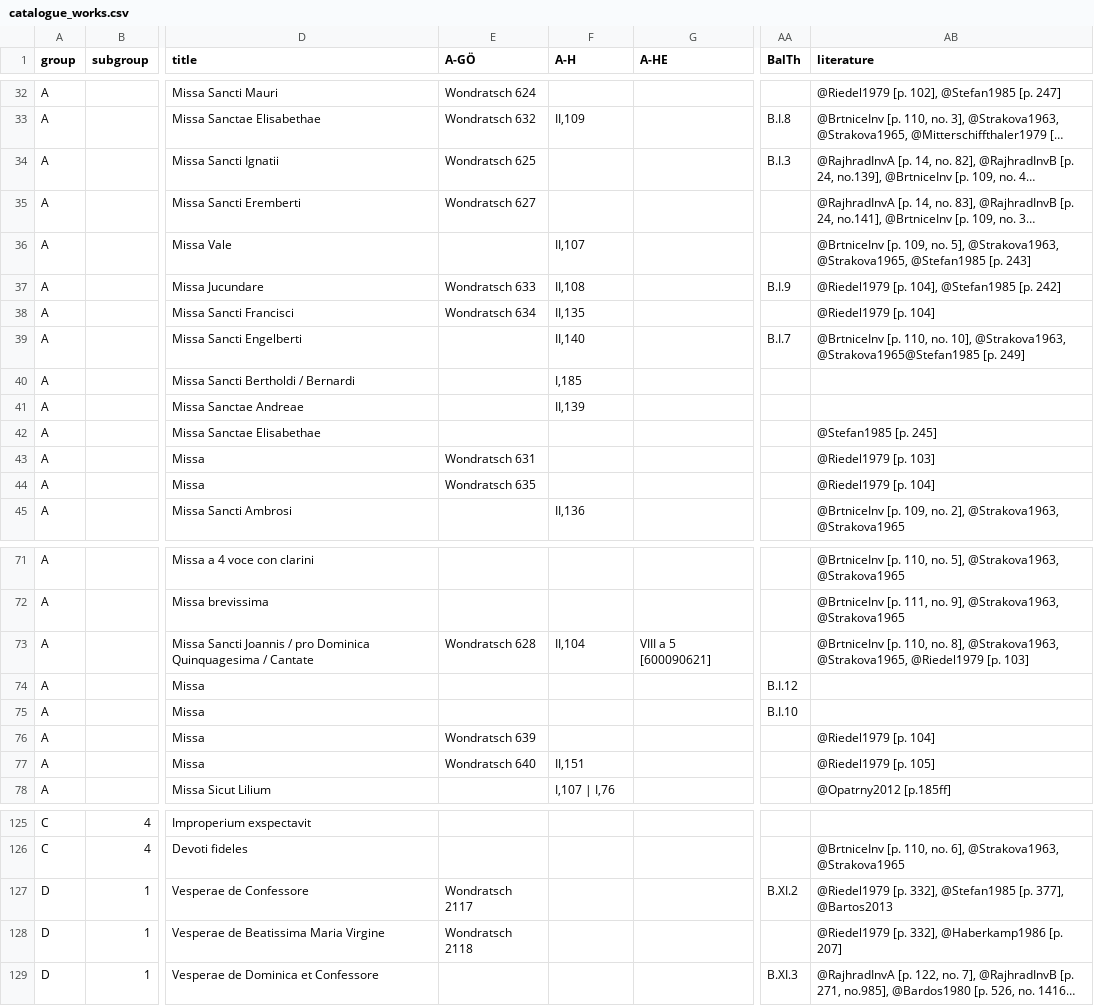
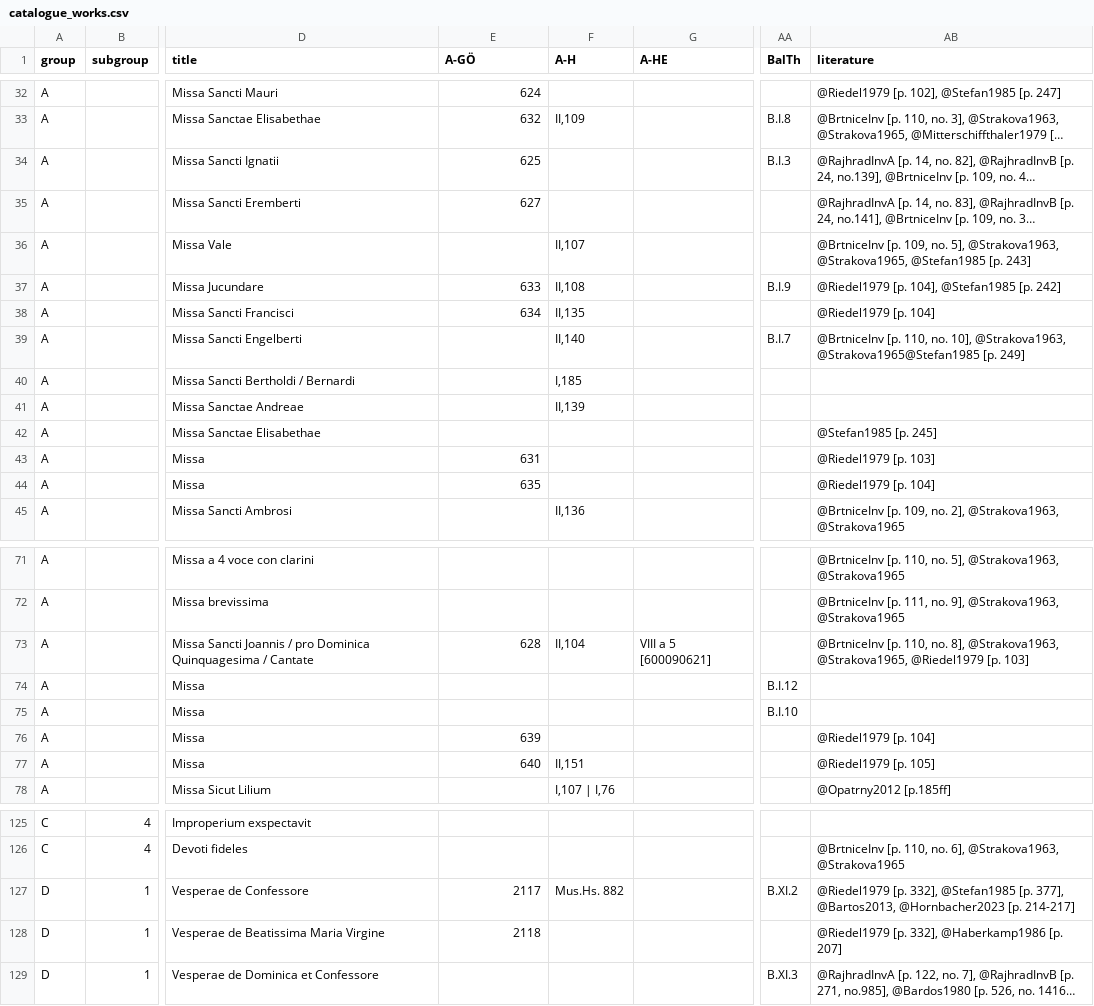
Before and after one commit to edition-esser-skala/tuma-catalogue-of-works, a CSV file: data/catalogue_works.csv, drawn as a sheet; only a part is shown, gaps mark what is left out; long unchanged cells end in …; the diff covers the shown part only; the diff names each change by its address in the sheet, - before the commit and + after, or states it on an @@ line.

```diff
--- a/data/catalogue_works.csv
+++ b/data/catalogue_works.csv
-E32 (A-GÖ): Wondratsch 624
+E32 (A-GÖ): 624
-E33 (A-GÖ): Wondratsch 632
+E33 (A-GÖ): 632
-E34 (A-GÖ): Wondratsch 625
+E34 (A-GÖ): 625
-E35 (A-GÖ): Wondratsch 627
+E35 (A-GÖ): 627
-E37 (A-GÖ): Wondratsch 633
+E37 (A-GÖ): 633
-E38 (A-GÖ): Wondratsch 634
+E38 (A-GÖ): 634
-E43 (A-GÖ): Wondratsch 631
+E43 (A-GÖ): 631
-E44 (A-GÖ): Wondratsch 635
+E44 (A-GÖ): 635
-E73 (A-GÖ): Wondratsch 628
+E73 (A-GÖ): 628
-E76 (A-GÖ): Wondratsch 639
+E76 (A-GÖ): 639
-E77 (A-GÖ): Wondratsch 640
+E77 (A-GÖ): 640
-E127 (A-GÖ): Wondratsch 2117
+E127 (A-GÖ): 2117
-F127 (A-H): (empty)
+F127 (A-H): Mus.Hs. 882
-AB127 (literature): …[p. 377], @Bartos2013
+AB127 (literature): …[p. 377], @Bartos2013, @Hornbacher2023 [p. 214-217]
-E128 (A-GÖ): Wondratsch 2118
+E128 (A-GÖ): 2118
```
Also changed, not shown: 25 edited cells elsewhere in this file.
